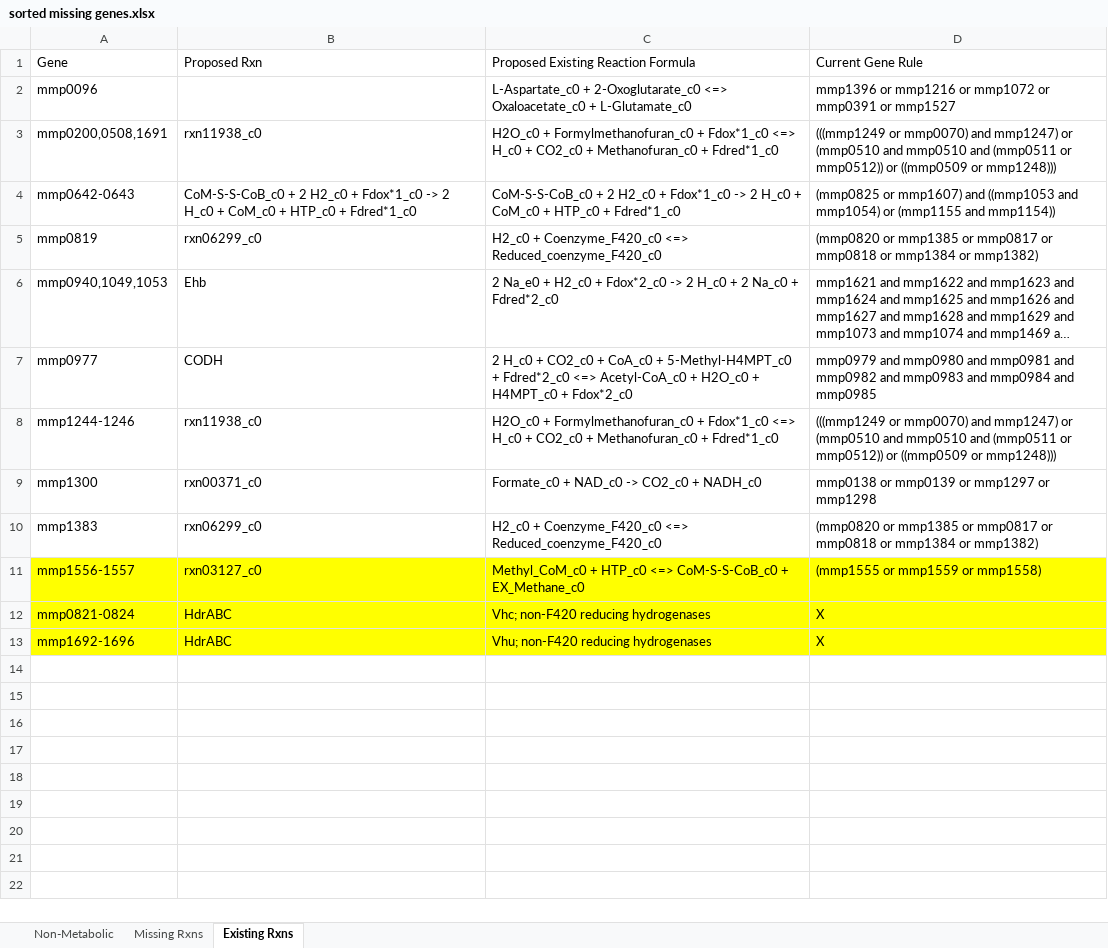
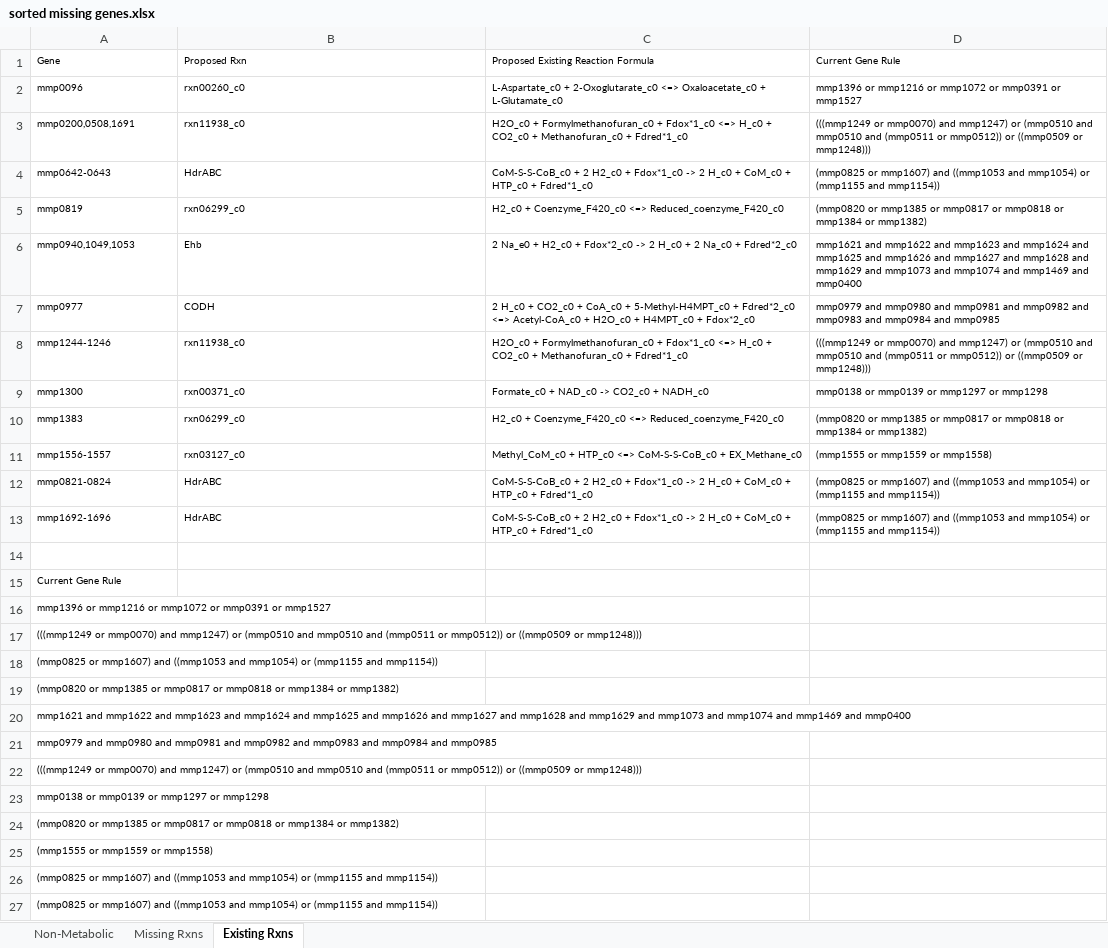
Before and after one commit to marichards/methanococcus, an Excel workbook: Matt_Work/Genes from Genome Paper/sorted missing genes.xlsx, sheet Existing Rxns, drawn as a sheet; long unchanged cells end in …; values as stored, in another font and other column widths than the file's, no borders; the diff names each change by its address in the sheet, - before the commit and + after, or states it on an @@ line.

```diff
--- a/Matt_Work/Genes from Genome Paper/sorted missing genes.xlsx (sheet Existing Rxns)
+++ b/Matt_Work/Genes from Genome Paper/sorted missing genes.xlsx (sheet Existing Rxns)
@@ A1:D1 text size: smaller @@
@@ A2 text size: smaller @@
-B2: (empty)
+B2: rxn00260_c0
@@ C2:D2 text size: smaller @@
@@ A3:D13 text size: smaller @@
-B4: CoM-S-S-CoB_c0 + 2 H2_c0 + Fdox*1_c0 -> 2 H_c0 + CoM_c0 + HTP_c0 + Fdred*1_c0
+B4: HdrABC
-A11:D13 fill: #FFFF00
+A11:D13 fill: none
-C12: Vhc; non-F420 reducing hydrogenases
+C12: CoM-S-S-CoB_c0 + 2 H2_c0 + Fdox*1_c0 -> 2 H_c0 + CoM_c0 + HTP_c0 + Fdred*1_c0
-D12:D13: X
+D12:D13: (mmp0825 or mmp1607) and ((mmp1053 and mmp1054) or (mmp1155 and mmp1154))
-C13: Vhu; non-F420 reducing hydrogenases
+C13: CoM-S-S-CoB_c0 + 2 H2_c0 + Fdox*1_c0 -> 2 H_c0 + CoM_c0 + HTP_c0 + Fdred*1_c0
+row 14: (empty)
+row 15: Current Gene Rule
+row 16: mmp1396 or mmp1216 or mmp1072 or mmp0391 or mmp1527
+row 17: (((mmp1249 or mmp0070) and mmp1247) or (mmp0510 and mmp0510 and (mmp0511 or mmp0512)) or ((mmp0509 or mmp1248)))
+row 18: (mmp0825 or mmp1607) and ((mmp1053 and mmp1054) or (mmp1155 and mmp1154))
+row 19: (mmp0820 or mmp1385 or mmp0817 or mmp0818 or mmp1384 or mmp1382)
+row 20: mmp1621 and mmp1622 and mmp1623 and mmp1624 and mmp1625 and mmp1626 and mmp1627 and mmp1628 and mmp1629 and mmp1073 and mmp1074 and mmp1469 and mmp0400
+row 21: mmp0979 and mmp0980 and mmp0981 and mmp0982 and mmp0983 and mmp0984 and mmp0985
+row 22: (((mmp1249 or mmp0070) and mmp1247) or (mmp0510 and mmp0510 and (mmp0511 or mmp0512)) or ((mmp0509 or mmp1248)))
+row 23: mmp0138 or mmp0139 or mmp1297 or mmp1298
+row 24: (mmp0820 or mmp1385 or mmp0817 or mmp0818 or mmp1384 or mmp1382)
+row 25: (mmp1555 or mmp1559 or mmp1558)
+row 26: (mmp0825 or mmp1607) and ((mmp1053 and mmp1054) or (mmp1155 and mmp1154))
+row 27: (mmp0825 or mmp1607) and ((mmp1053 and mmp1054) or (mmp1155 and mmp1154))
```
Also changed, not shown: sheet Non-Metabolic, sheet Missing Rxns, 24 other files.
